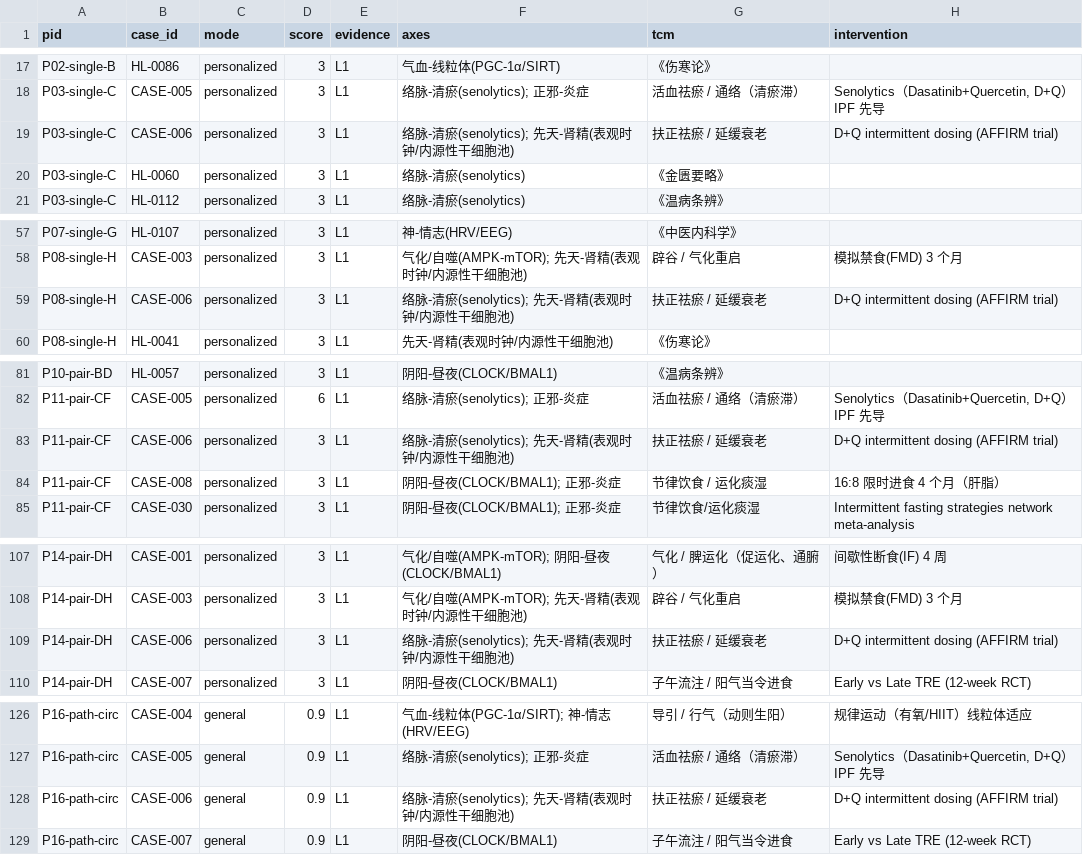
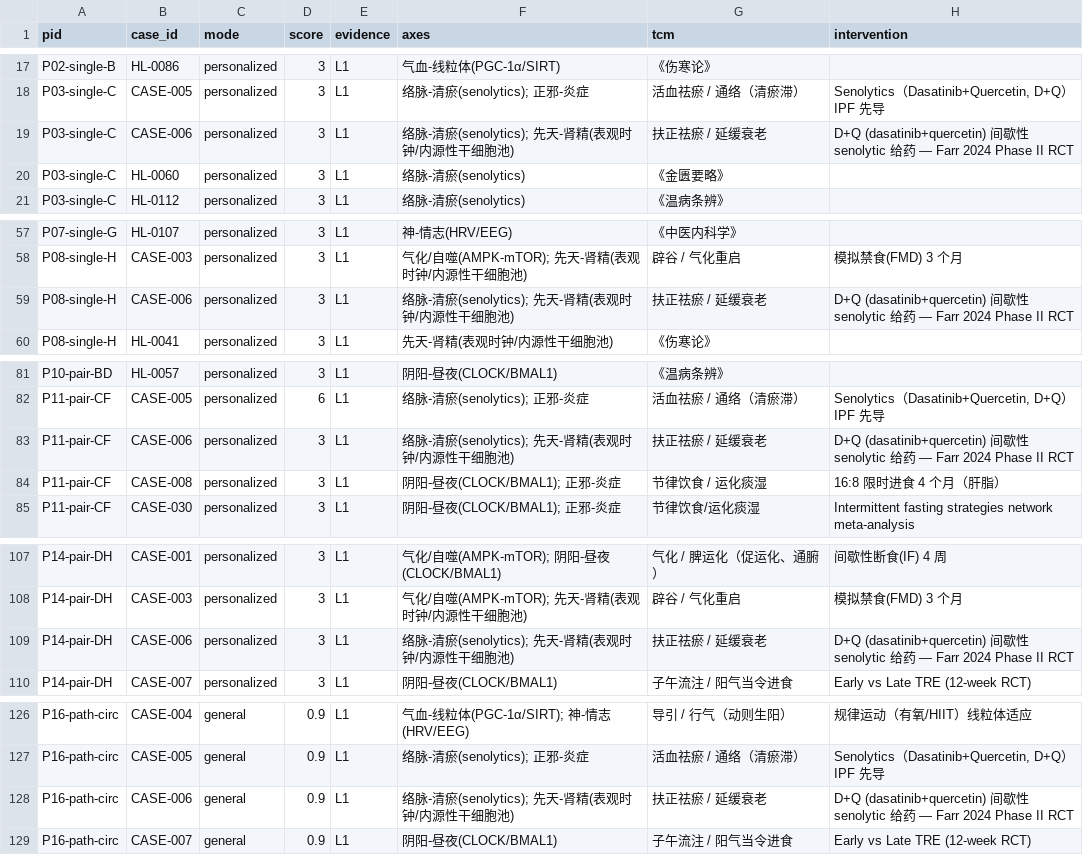
Before and after one commit to lm203688/healthlens, a CSV file: HealthLens_论文_计算验证_补充数据.csv, drawn as a sheet; only a part is shown, gaps mark what is left out; the diff covers the shown part only.

Commit message:
feat(data): case evidence DB correction + PhenoAge alignment + classical slices + axis term mapping + DOI verification

```diff
--- a/HealthLens_论文_计算验证_补充数据.csv
+++ b/HealthLens_论文_计算验证_补充数据.csv
@@ -18,3 +18,3 @@ P02-single-B,HL-0086,personalized,3,L1,气血-线粒体(PGC-1α/SIRT),《伤寒
 P03-single-C,CASE-005,personalized,3,L1,络脉-清瘀(senolytics); 正邪-炎症,活血祛瘀 / 通络（清瘀滞）,"Senolytics（Dasatinib+Quercetin, D+Q）IPF 先导"
-P03-single-C,CASE-006,personalized,3,L1,络脉-清瘀(senolytics); 先天-肾精(表观时钟/内源性干细胞池),扶正祛瘀 / 延缓衰老,D+Q intermittent dosing (AFFIRM trial)
+P03-single-C,CASE-006,personalized,3,L1,络脉-清瘀(senolytics); 先天-肾精(表观时钟/内源性干细胞池),扶正祛瘀 / 延缓衰老,D+Q (dasatinib+quercetin) 间歇性 senolytic 给药 — Farr 2024 Phase II RCT
 P03-single-C,HL-0060,personalized,3,L1,络脉-清瘀(senolytics),《金匮要略》,
@@ -58,3 +58,3 @@ P07-single-G,HL-0107,personalized,3,L1,神-情志(HRV/EEG),《中医内科学》
 P08-single-H,CASE-003,personalized,3,L1,气化/自噬(AMPK-mTOR); 先天-肾精(表观时钟/内源性干细胞池),辟谷 / 气化重启,模拟禁食(FMD) 3 个月
-P08-single-H,CASE-006,personalized,3,L1,络脉-清瘀(senolytics); 先天-肾精(表观时钟/内源性干细胞池),扶正祛瘀 / 延缓衰老,D+Q intermittent dosing (AFFIRM trial)
+P08-single-H,CASE-006,personalized,3,L1,络脉-清瘀(senolytics); 先天-肾精(表观时钟/内源性干细胞池),扶正祛瘀 / 延缓衰老,D+Q (dasatinib+quercetin) 间歇性 senolytic 给药 — Farr 2024 Phase II RCT
 P08-single-H,HL-0041,personalized,3,L1,先天-肾精(表观时钟/内源性干细胞池),《伤寒论》,
@@ -82,3 +82,3 @@ P10-pair-BD,HL-0057,personalized,3,L1,阴阳-昼夜(CLOCK/BMAL1),《温病条辨
 P11-pair-CF,CASE-005,personalized,6,L1,络脉-清瘀(senolytics); 正邪-炎症,活血祛瘀 / 通络（清瘀滞）,"Senolytics（Dasatinib+Quercetin, D+Q）IPF 先导"
-P11-pair-CF,CASE-006,personalized,3,L1,络脉-清瘀(senolytics); 先天-肾精(表观时钟/内源性干细胞池),扶正祛瘀 / 延缓衰老,D+Q intermittent dosing (AFFIRM trial)
+P11-pair-CF,CASE-006,personalized,3,L1,络脉-清瘀(senolytics); 先天-肾精(表观时钟/内源性干细胞池),扶正祛瘀 / 延缓衰老,D+Q (dasatinib+quercetin) 间歇性 senolytic 给药 — Farr 2024 Phase II RCT
 P11-pair-CF,CASE-008,personalized,3,L1,阴阳-昼夜(CLOCK/BMAL1); 正邪-炎症,节律饮食 / 运化痰湿,16:8 限时进食 4 个月（肝脂）
@@ -108,3 +108,3 @@ P14-pair-DH,CASE-001,personalized,3,L1,气化/自噬(AMPK-mTOR); 阴阳-昼夜(C
 P14-pair-DH,CASE-003,personalized,3,L1,气化/自噬(AMPK-mTOR); 先天-肾精(表观时钟/内源性干细胞池),辟谷 / 气化重启,模拟禁食(FMD) 3 个月
-P14-pair-DH,CASE-006,personalized,3,L1,络脉-清瘀(senolytics); 先天-肾精(表观时钟/内源性干细胞池),扶正祛瘀 / 延缓衰老,D+Q intermittent dosing (AFFIRM trial)
+P14-pair-DH,CASE-006,personalized,3,L1,络脉-清瘀(senolytics); 先天-肾精(表观时钟/内源性干细胞池),扶正祛瘀 / 延缓衰老,D+Q (dasatinib+quercetin) 间歇性 senolytic 给药 — Farr 2024 Phase II RCT
 P14-pair-DH,CASE-007,personalized,3,L1,阴阳-昼夜(CLOCK/BMAL1),子午流注 / 阳气当令进食,Early vs Late TRE (12-week RCT)
@@ -127,3 +127,3 @@ P16-path-circ,CASE-004,general,0.9,L1,气血-线粒体(PGC-1α/SIRT); 神-情志
 P16-path-circ,CASE-005,general,0.9,L1,络脉-清瘀(senolytics); 正邪-炎症,活血祛瘀 / 通络（清瘀滞）,"Senolytics（Dasatinib+Quercetin, D+Q）IPF 先导"
-P16-path-circ,CASE-006,general,0.9,L1,络脉-清瘀(senolytics); 先天-肾精(表观时钟/内源性干细胞池),扶正祛瘀 / 延缓衰老,D+Q intermittent dosing (AFFIRM trial)
+P16-path-circ,CASE-006,general,0.9,L1,络脉-清瘀(senolytics); 先天-肾精(表观时钟/内源性干细胞池),扶正祛瘀 / 延缓衰老,D+Q (dasatinib+quercetin) 间歇性 senolytic 给药 — Farr 2024 Phase II RCT
 P16-path-circ,CASE-007,general,0.9,L1,阴阳-昼夜(CLOCK/BMAL1),子午流注 / 阳气当令进食,Early vs Late TRE (12-week RCT)
```
Also changed, not shown: 4 edited cells elsewhere in this file, 1 other file.
